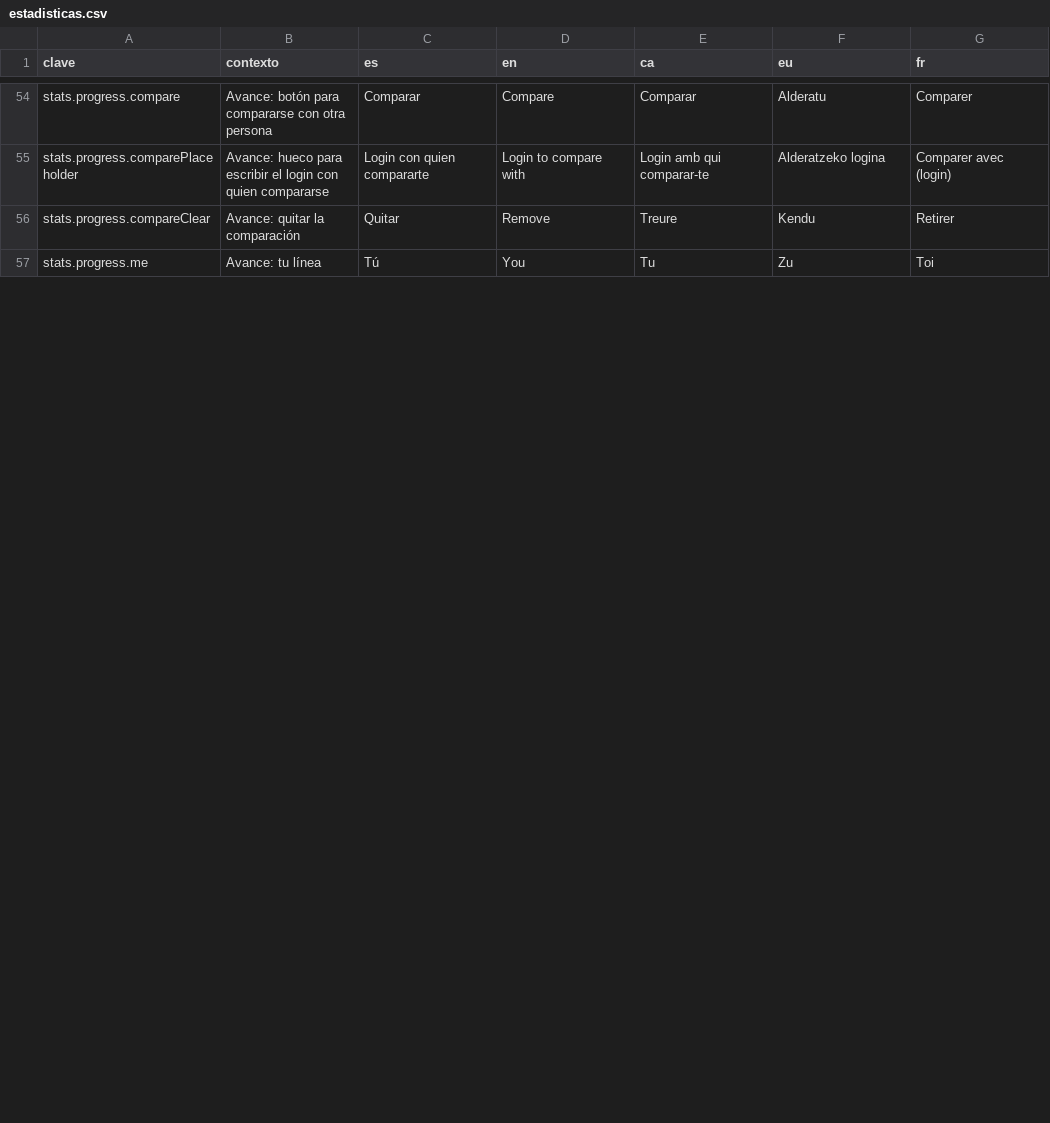
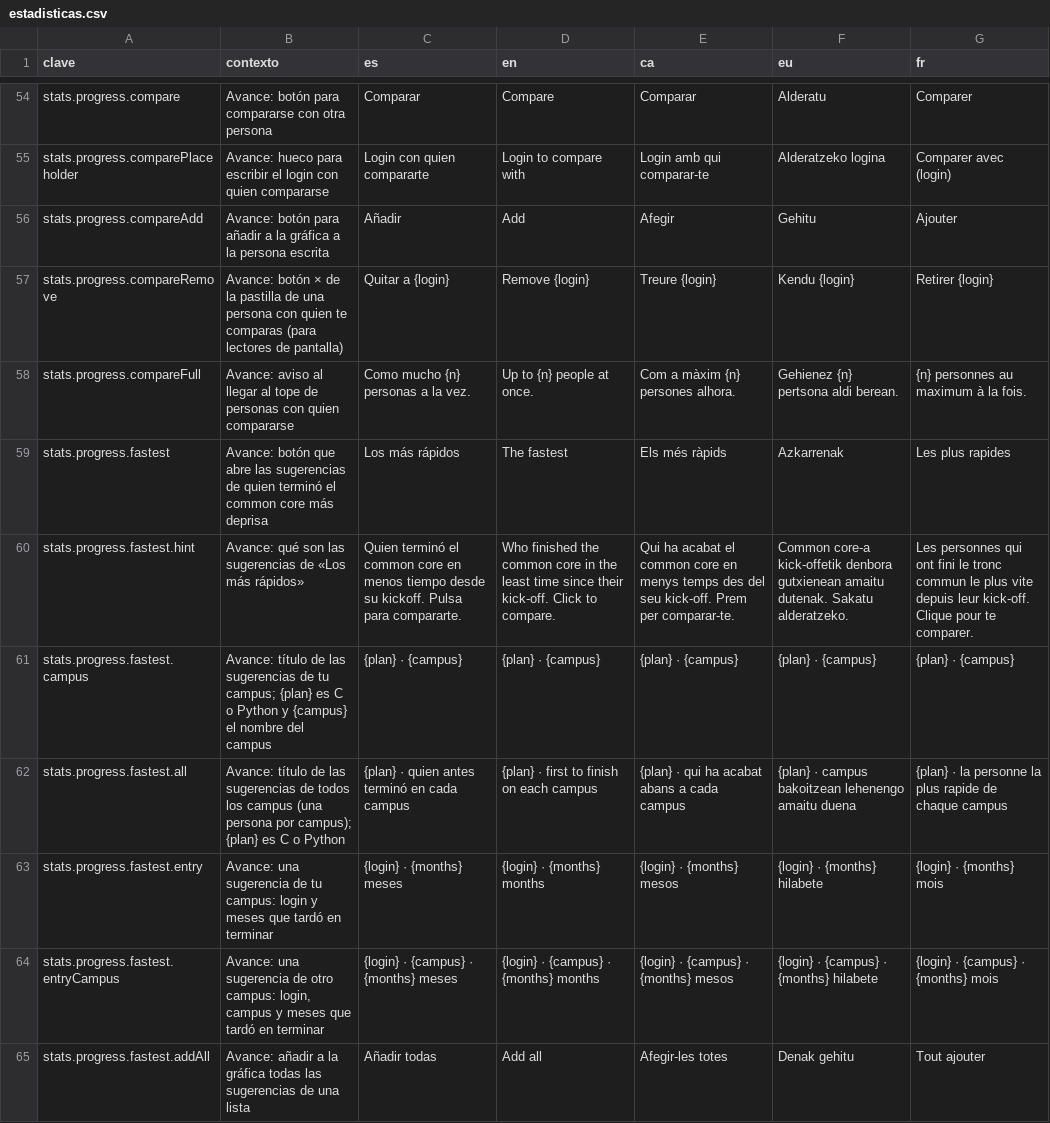
Before and after one commit to ALRO-GM/sanatorio-42, a CSV file: apps/web/src/shared/i18n/textos/estadisticas.csv, drawn as a sheet; only a part is shown, gaps mark what is left out; the shorter side is filled out with more unchanged rows; the diff covers the shown part only.

```diff
--- a/apps/web/src/shared/i18n/textos/estadisticas.csv
+++ b/apps/web/src/shared/i18n/textos/estadisticas.csv
@@ -55,2 +55,11 @@ stats.progress.compare,Avance: botón para compararse con otra persona,Comparar,
 stats.progress.comparePlaceholder,Avance: hueco para escribir el login con quien compararse,Login con quien compararte,Login to compare with,Login amb qui comparar-te,Alderatzeko logina,Comparer avec (login)
-stats.progress.compareClear,Avance: quitar la comparación,Quitar,Remove,Treure,Kendu,Retirer
+stats.progress.compareAdd,Avance: botón para añadir a la gráfica a la persona escrita,Añadir,Add,Afegir,Gehitu,Ajouter
+stats.progress.compareRemove,Avance: botón × de la pastilla de una persona con quien te comparas (para lectores de pantalla),Quitar a {login},Remove {login},Treure {login},Kendu {login},Retirer {login}
+stats.progress.compareFull,Avance: aviso al llegar al tope de personas con quien compararse,Como mucho {n} personas a la vez.,Up to {n} people at once.,Com a màxim {n} persones alhora.,Gehienez {n} pertsona aldi berean.,{n} personnes au maximum à la fois.
+stats.progress.fastest,Avance: botón que abre las sugerencias de quien terminó el common core más deprisa,Los más rápidos,The fastest,Els més ràpids,Azkarrenak,Les plus rapides
+stats.progress.fastest.hint,Avance: qué son las sugerencias de «Los más rápidos»,Quien terminó el common core en menos tiempo desde su kickoff. Pulsa para compararte.,Who finished the common core in the least time since their kick-off. Click to compare.,Qui ha acabat el common core en menys temps des del seu kick-off. Prem per comparar-te.,Common core-a kick-offetik denbora gutxienean amaitu dutenak. Sakatu alderatzeko.,Les personnes qui ont fini le tronc commun le plus vite depuis leur kick-off. Clique pour te comparer.
+stats.progress.fastest.campus,Avance: título de las sugerencias de tu campus; {plan} es C o Python y {campus} el nombre del campus,{plan} · {campus},{plan} · {campus},{plan} · {campus},{plan} · {campus},{plan} · {campus}
+stats.progress.fastest.all,Avance: título de las sugerencias de todos los campus (una persona por campus); {plan} es C o Python,{plan} · quien antes terminó en cada campus,{plan} · first to finish on each campus,{plan} · qui ha acabat abans a cada campus,{plan} · campus bakoitzean lehenengo amaitu duena,{plan} · la personne la plus rapide de chaque campus
+stats.progress.fastest.entry,Avance: una sugerencia de tu campus: login y meses que tardó en terminar,{login} · {months} meses,{login} · {months} months,{login} · {months} mesos,{login} · {months} hilabete,{login} · {months} mois
+stats.progress.fastest.entryCampus,"Avance: una sugerencia de otro campus: login, campus y meses que tardó en terminar",{login} · {campus} · {months} meses,{login} · {campus} · {months} months,{login} · {campus} · {months} mesos,{login} · {campus} · {months} hilabete,{login} · {campus} · {months} mois
+stats.progress.fastest.addAll,Avance: añadir a la gráfica todas las sugerencias de una lista,Añadir todas,Add all,Afegir-les totes,Denak gehitu,Tout ajouter
```
Also changed, not shown: 7 added rows and 3 removed rows elsewhere in this file, 27 other files.
